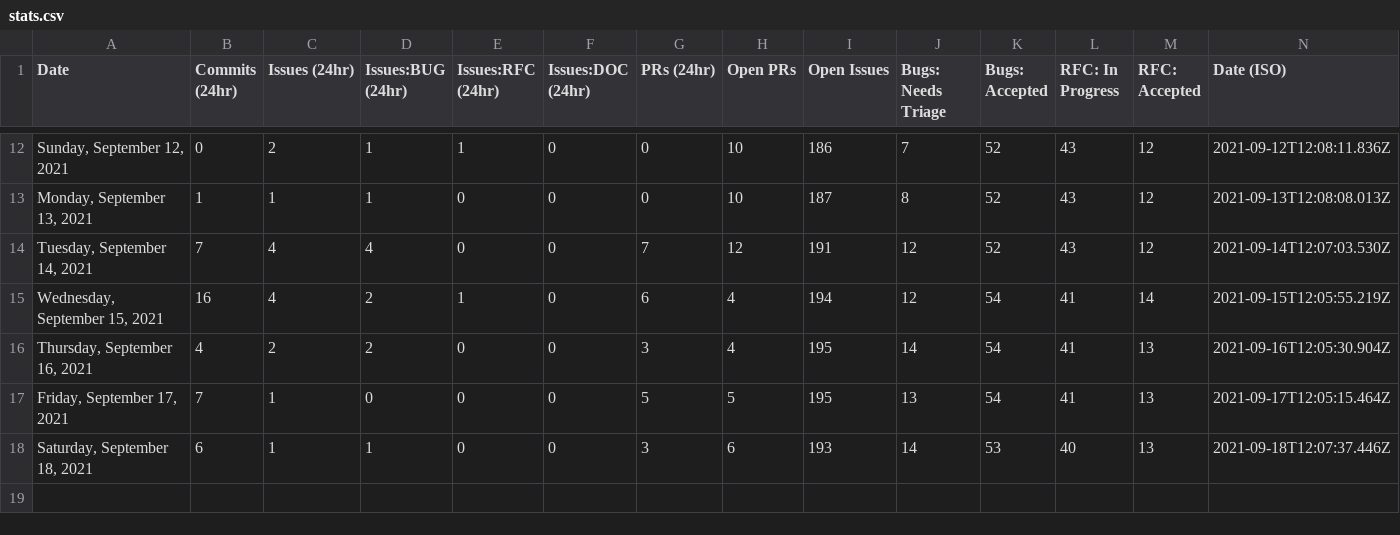
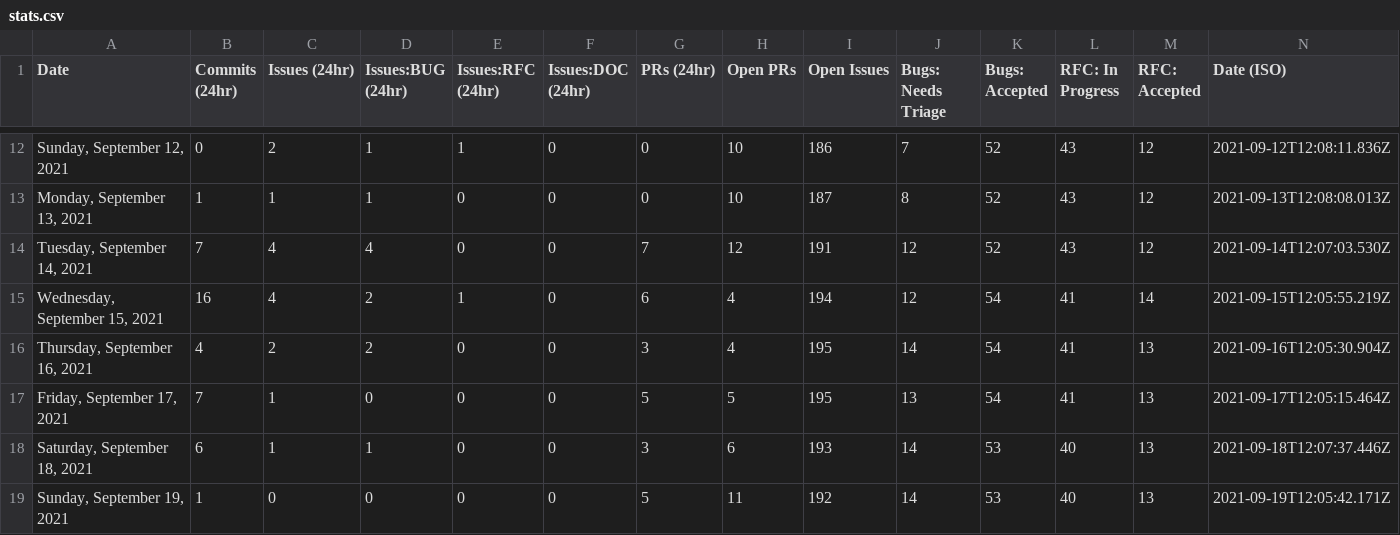
Before and after one commit to carmen16gm/astro, a CSV file: scripts/stats/stats.csv, drawn as a sheet; only a part is shown, gaps mark what is left out.

```diff
--- a/scripts/stats/stats.csv
+++ b/scripts/stats/stats.csv
@@ -18 +18,2 @@ Date,Commits (24hr),Issues (24hr),Issues:BUG (24hr),Issues:RFC (24hr),Issues:DOC
 "Saturday, September 18, 2021",6,1,1,0,0,3,6,193,14,53,40,13,"2021-09-18T12:07:37.446Z"
+"Sunday, September 19, 2021",1,0,0,0,0,5,11,192,14,53,40,13,"2021-09-19T12:05:42.171Z"
```
